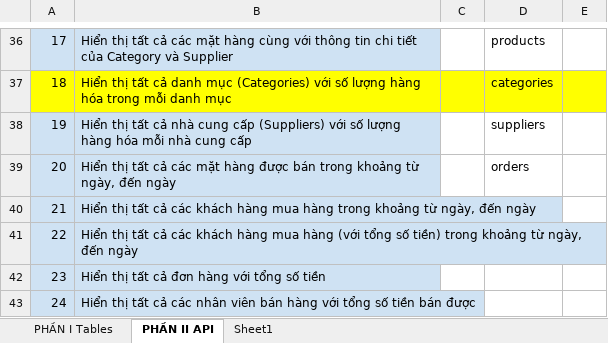
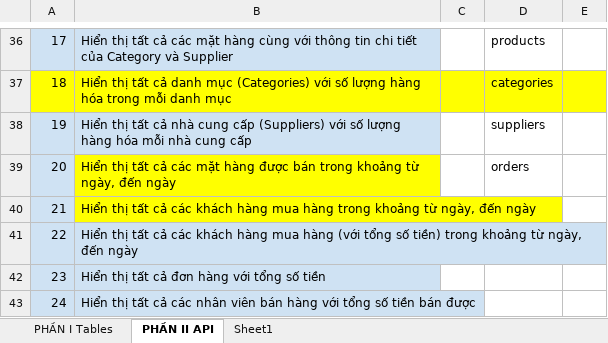
Before and after one commit to trinhphuongdesigner/batch-2-nodejs, an Excel workbook: Database Design & Questions.xlsx, sheet PHẦN II API, drawn as a sheet; only a part is shown, gaps mark what is left out; values as stored, in another font and other column widths than the file's, no borders; the diff names each change by its address in the sheet, - before the commit and + after, or states it on an @@ line.

```diff
--- a/Database Design & Questions.xlsx (sheet PHẦN II API)
+++ b/Database Design & Questions.xlsx (sheet PHẦN II API)
-B39:B40 fill: #CFE2F3
+B39:B40 fill: #FFFF00
```
Also changed, not shown: 2 other files.
